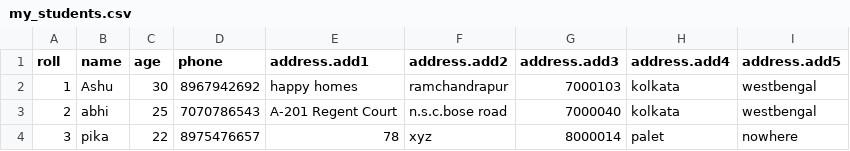
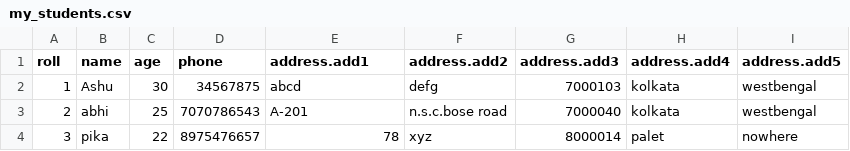
Before and after one commit to ashu-theghosh/csv-to-python-objects, a CSV file: my_students.csv, drawn as a sheet.

Commit message:
Update my_students.csv

```diff
--- a/my_students.csv
+++ b/my_students.csv
@@ -1,4 +1,4 @@
 roll,name,age,phone,address.add1,address.add2,address.add3,address.add4,address.add5
-1,Ashu,30,8967942692,happy homes,ramchandrapur,7000103,kolkata,westbengal
-2,abhi,25,7070786543,A-201 Regent Court,n.s.c.bose road,7000040,kolkata,westbengal
+1,Ashu,30,34567875,abcd,defg,7000103,kolkata,westbengal
+2,abhi,25,7070786543,A-201,n.s.c.bose road,7000040,kolkata,westbengal
 3,pika,22,8975476657,78,xyz,8000014,palet,nowhere
```
